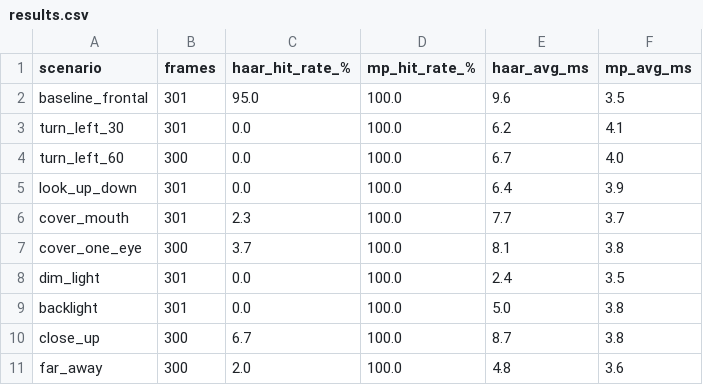
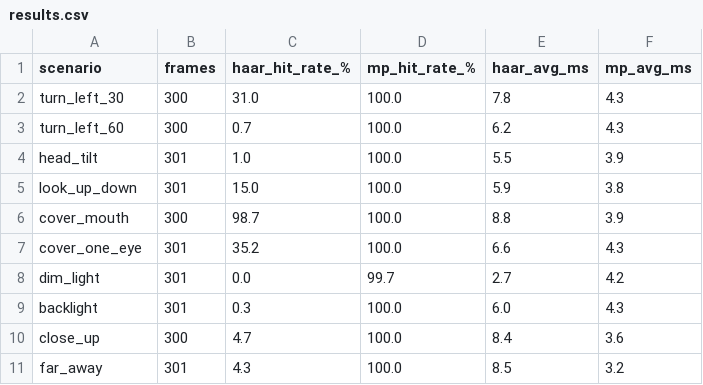
Before and after one commit to AmyBai0620/SWS3026-Visual-Computing-Project, a CSV file: beginner/results.csv, drawn as a sheet.

Commit message:
beginner: 新增 head_tilt 场景

```diff
--- a/beginner/results.csv
+++ b/beginner/results.csv
@@ -1,11 +1,11 @@
 scenario,frames,haar_hit_rate_%,mp_hit_rate_%,haar_avg_ms,mp_avg_ms
-baseline_frontal,301,95.0,100.0,9.6,3.5
-turn_left_30,301,0.0,100.0,6.2,4.1
-turn_left_60,300,0.0,100.0,6.7,4.0
-look_up_down,301,0.0,100.0,6.4,3.9
-cover_mouth,301,2.3,100.0,7.7,3.7
-cover_one_eye,300,3.7,100.0,8.1,3.8
-dim_light,301,0.0,100.0,2.4,3.5
-backlight,301,0.0,100.0,5.0,3.8
-close_up,300,6.7,100.0,8.7,3.8
-far_away,300,2.0,100.0,4.8,3.6
+turn_left_30,300,31.0,100.0,7.8,4.3
+turn_left_60,300,0.7,100.0,6.2,4.3
+head_tilt,301,1.0,100.0,5.5,3.9
+look_up_down,301,15.0,100.0,5.9,3.8
+cover_mouth,300,98.7,100.0,8.8,3.9
+cover_one_eye,301,35.2,100.0,6.6,4.3
+dim_light,301,0.0,99.7,2.7,4.2
+backlight,301,0.3,100.0,6.0,4.3
+close_up,300,4.7,100.0,8.4,3.6
+far_away,301,4.3,100.0,8.5,3.2
```
Also changed, not shown: 17 other files.
